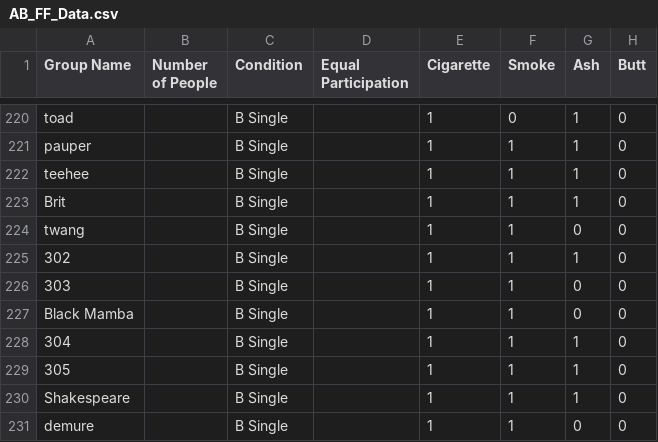
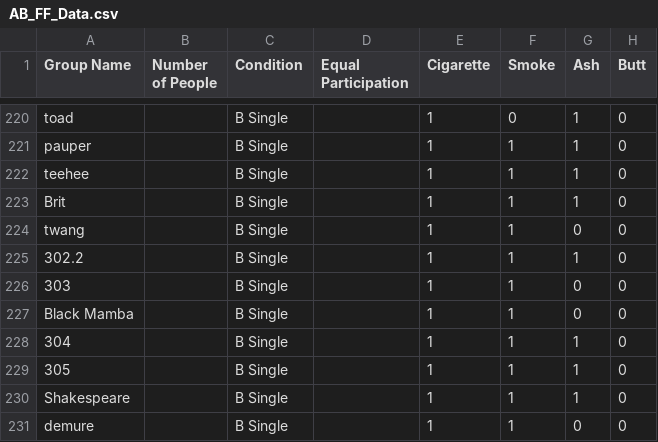
Before and after one commit to doomlab/Family-Feud, a CSV file: AB_FF_Data.csv, drawn as a sheet; only a part is shown, gaps mark what is left out; the diff names each change by its address in the sheet, - before the commit and + after, or states it on an @@ line.

```diff
--- a/AB_FF_Data.csv
+++ b/AB_FF_Data.csv
-A225 (Group Name): 302
+A225 (Group Name): 302.2
```
Also changed, not shown: CD_FF_Data.csv.
